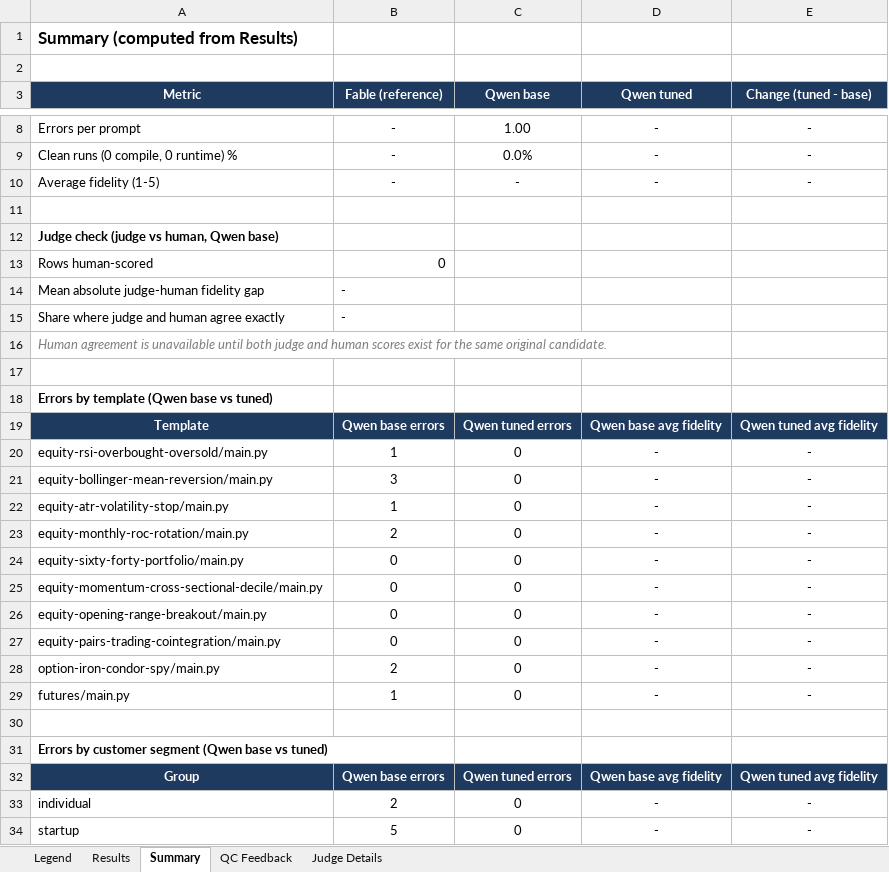
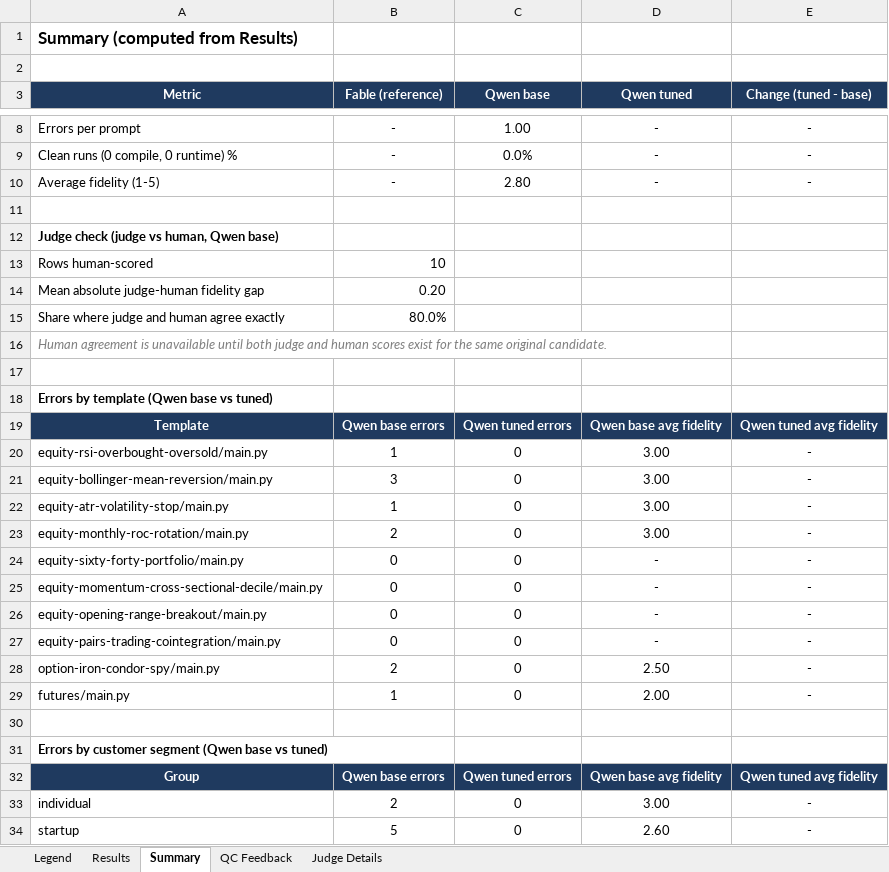
Before and after one commit to EskimoSun/Fine-Tuning-an-Open-Source-Model-for-Algorithmic-Trading-Development, an Excel workbook: src/QC_Eval_Prompt_Error_Sheet.xlsx, sheet Summary, drawn as a sheet; only a part is shown, gaps mark what is left out; values as stored, in another font and other column widths than the file's, no borders; the diff covers the shown part only; the diff names each change by its address in the sheet, - before the commit and + after, or states it on an @@ line.

```diff
--- a/src/QC_Eval_Prompt_Error_Sheet.xlsx (sheet Summary)
+++ b/src/QC_Eval_Prompt_Error_Sheet.xlsx (sheet Summary)
-C10 (Qwen base): -
+C10 (Qwen base): 2.80
-B13 (Fable (reference)): 0
+B13 (Fable (reference)): 10
-B14 (Fable (reference)): -
+B14 (Fable (reference)): 0.20
-B15 (Fable (reference)): -
+B15 (Fable (reference)): 80.0%
-D20:D23 (Qwen tuned): -
+D20:D23 (Qwen tuned): 3.00
-D28 (Qwen tuned): -
+D28 (Qwen tuned): 2.50
-D29 (Qwen tuned): -
+D29 (Qwen tuned): 2.00
-D33 (Qwen tuned): -
+D33 (Qwen tuned): 3.00
-D34 (Qwen tuned): -
+D34 (Qwen tuned): 2.60
```
Also changed, not shown: 4 edited cells elsewhere in this sheet, sheet Judge Details, sheet Results, sheet Legend.
